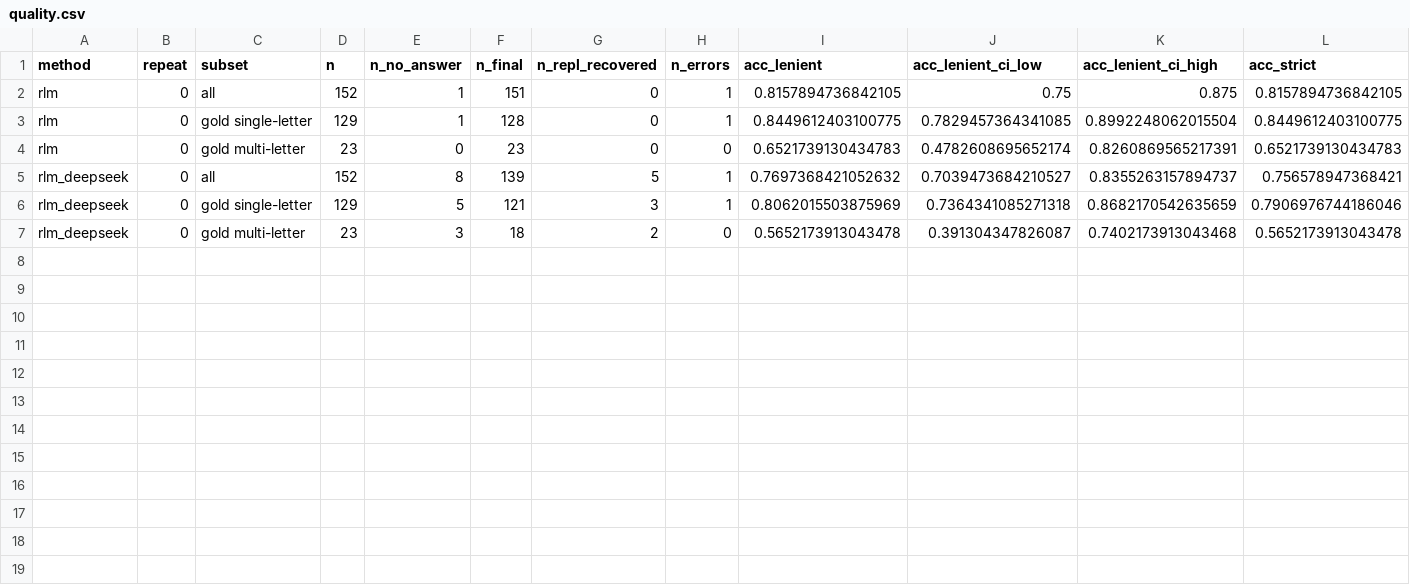
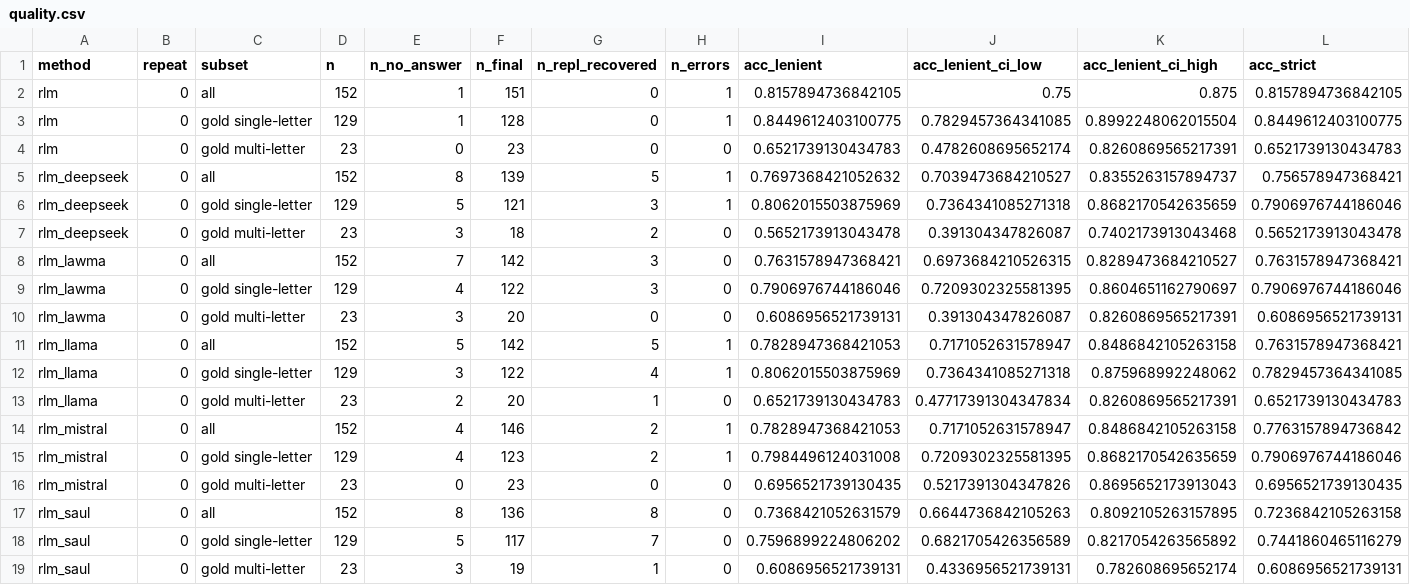
Before and after one commit to SarahShkb/rlm-legal, a CSV file: maud/results/subllm_v1/report/quality.csv, drawn as a sheet; only a part is shown; rows hold the shown columns only; the diff names each change by its address in the sheet, - before the commit and + after, or states it on an @@ line.

```diff
--- a/maud/results/subllm_v1/report/quality.csv
+++ b/maud/results/subllm_v1/report/quality.csv
+row 8: rlm_lawma | 0 | all | 152 | 7 | 142 | 3 | 0 | 0.7631578947368421 | 0.6973684210526315 | 0.8289473684210527 | 0.7631578947368421
+row 9: rlm_lawma | 0 | gold single-letter | 129 | 4 | 122 | 3 | 0 | 0.7906976744186046 | 0.7209302325581395 | 0.8604651162790697 | 0.7906976744186046
+row 10: rlm_lawma | 0 | gold multi-letter | 23 | 3 | 20 | 0 | 0 | 0.6086956521739131 | 0.391304347826087 | 0.8260869565217391 | 0.6086956521739131
+row 11: rlm_llama | 0 | all | 152 | 5 | 142 | 5 | 1 | 0.7828947368421053 | 0.7171052631578947 | 0.8486842105263158 | 0.7631578947368421
+row 12: rlm_llama | 0 | gold single-letter | 129 | 3 | 122 | 4 | 1 | 0.8062015503875969 | 0.7364341085271318 | 0.875968992248062 | 0.7829457364341085
+row 13: rlm_llama | 0 | gold multi-letter | 23 | 2 | 20 | 1 | 0 | 0.6521739130434783 | 0.47717391304347834 | 0.8260869565217391 | 0.6521739130434783
+row 14: rlm_mistral | 0 | all | 152 | 4 | 146 | 2 | 1 | 0.7828947368421053 | 0.7171052631578947 | 0.8486842105263158 | 0.7763157894736842
+row 15: rlm_mistral | 0 | gold single-letter | 129 | 4 | 123 | 2 | 1 | 0.7984496124031008 | 0.7209302325581395 | 0.8682170542635659 | 0.7906976744186046
+row 16: rlm_mistral | 0 | gold multi-letter | 23 | 0 | 23 | 0 | 0 | 0.6956521739130435 | 0.5217391304347826 | 0.8695652173913043 | 0.6956521739130435
+row 17: rlm_saul | 0 | all | 152 | 8 | 136 | 8 | 0 | 0.7368421052631579 | 0.6644736842105263 | 0.8092105263157895 | 0.7236842105263158
+row 18: rlm_saul | 0 | gold single-letter | 129 | 5 | 117 | 7 | 0 | 0.7596899224806202 | 0.6821705426356589 | 0.8217054263565892 | 0.7441860465116279
+row 19: rlm_saul | 0 | gold multi-letter | 23 | 3 | 19 | 1 | 0 | 0.6086956521739131 | 0.4336956521739131 | 0.782608695652174 | 0.6086956521739131
```
Also changed, not shown: maud/results/subllm_v1/report/efficiency_cost.csv, maud/results/subllm_v1/report/paired.csv, 5 other files.
